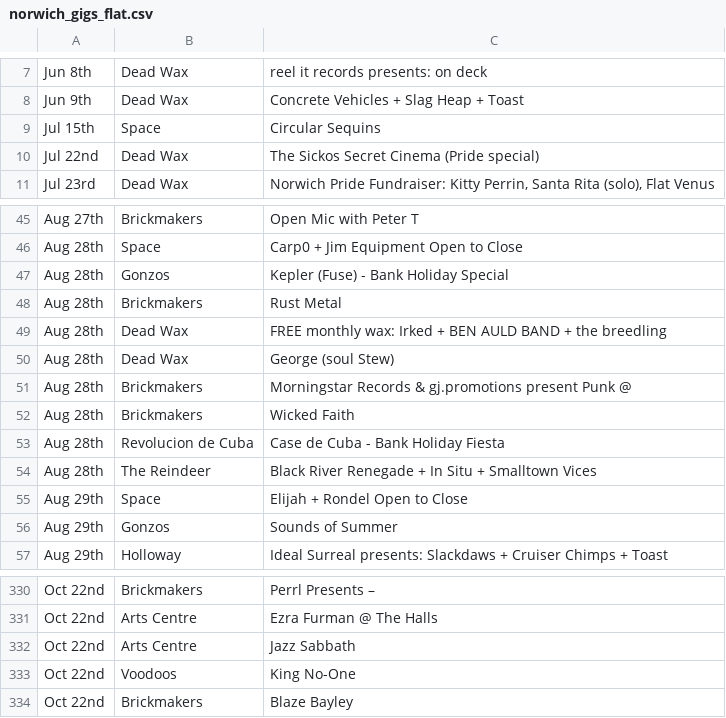
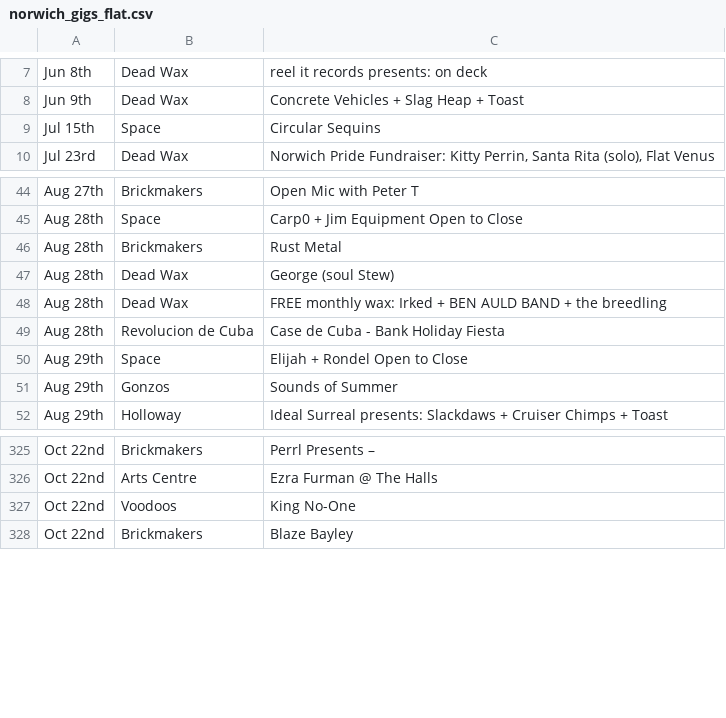
Before and after one commit to nathankjw/GigsNorwich-scraper, a CSV file: scraped_data/norwich_gigs_flat.csv, drawn as a sheet; only a part is shown, gaps mark what is left out.

```diff
--- a/scraped_data/norwich_gigs_flat.csv
+++ b/scraped_data/norwich_gigs_flat.csv
@@ -9,3 +9,2 @@ Jun 9th,Dead Wax,Concrete Vehicles + Slag Heap + Toast
 Jul 15th,Space,Circular Sequins
-Jul 22nd,Dead Wax,The Sickos Secret Cinema (Pride special)
 Jul 23rd,Dead Wax,"Norwich Pride Fundraiser: Kitty Perrin, Santa Rita (solo), Flat Venus"
@@ -46,10 +45,6 @@ Aug 27th,Brickmakers,Open Mic with Peter T
 Aug 28th,Space,Carp0 + Jim Equipment Open to Close
-Aug 28th,Gonzos,Kepler (Fuse) - Bank Holiday Special
 Aug 28th,Brickmakers,Rust Metal
+Aug 28th,Dead Wax,George (soul Stew)
 Aug 28th,Dead Wax,FREE monthly wax: Irked + BEN AULD BAND + the breedling
-Aug 28th,Dead Wax,George (soul Stew)
-Aug 28th,Brickmakers,Morningstar Records & gj.promotions present Punk @
-Aug 28th,Brickmakers,Wicked Faith
 Aug 28th,Revolucion de Cuba,Case de Cuba - Bank Holiday Fiesta
-Aug 28th,The Reindeer,Black River Renegade + In Situ + Smalltown Vices
 Aug 29th,Space,Elijah + Rondel Open to Close
@@ -331,3 +326,2 @@ Oct 22nd,Brickmakers,Perrl Presents –
 Oct 22nd,Arts Centre,Ezra Furman @ The Halls
-Oct 22nd,Arts Centre,Jazz Sabbath
 Oct 22nd,Voodoos,King No-One
```
Also changed, not shown: scraped_data/norwich_gigs.csv, 1 other file.
